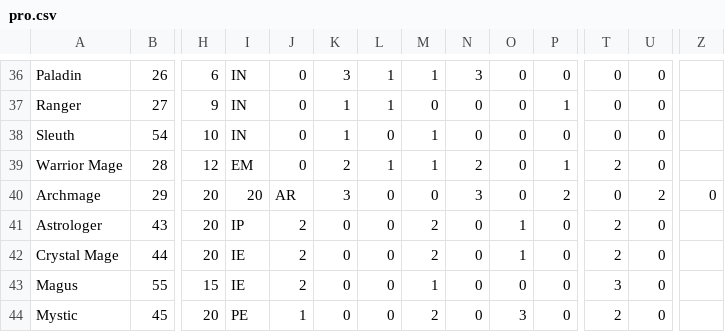
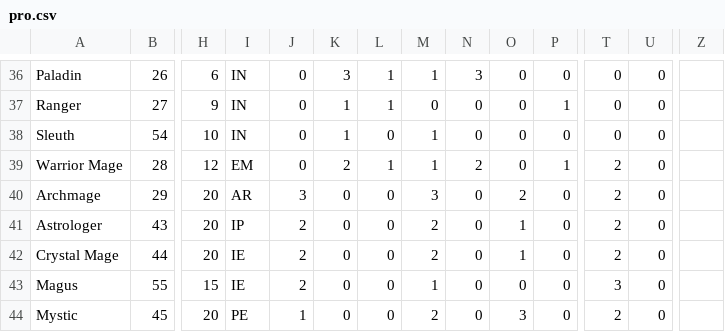
Before and after one commit to telathos/pyRoleManager, a CSV file: cfg/pro.csv, drawn as a sheet; only a part is shown, gaps mark what is left out; the diff names each change by its address in the sheet, - before the commit and + after, or states it on an @@ line.

```diff
--- a/cfg/pro.csv
+++ b/cfg/pro.csv
-I40: 20
+I40: AR
-J40: AR
+J40: 3
-K40: 3
+K40: 0
-M40: 0
+M40: 3
-N40: 3
+N40: 0
-O40: 0
+O40: 2
-P40: 2
+P40: 0
-T40: 0
+T40: 2
-U40: 2
+U40: 0
-Z40: 0
+Z40: (empty)
```
Also changed, not shown: 24 other files.
